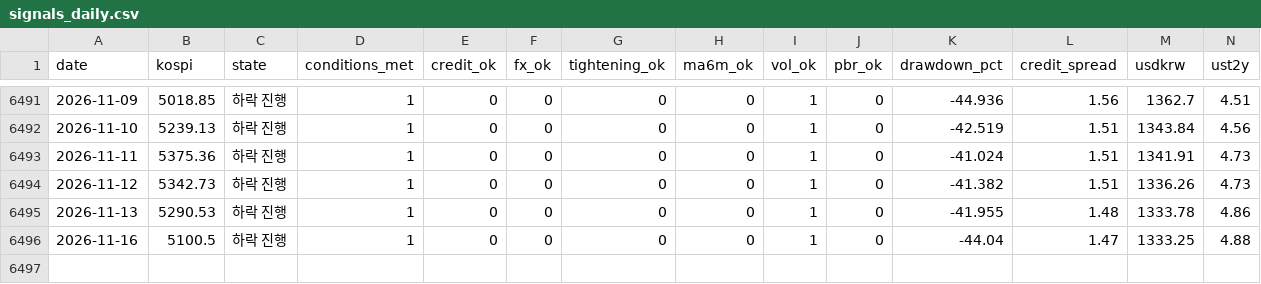
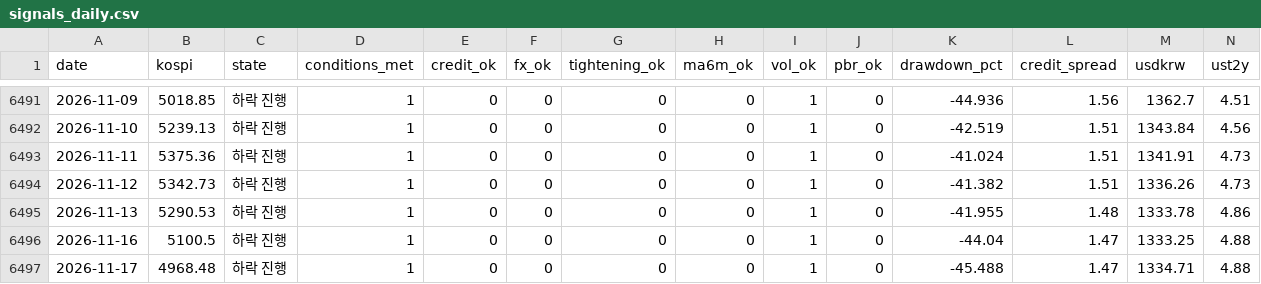
Before and after one commit to dangnani-pixel/kospi-bottom-model, a CSV file: signals_daily.csv, drawn as a sheet; only a part is shown, gaps mark what is left out; rows hold the shown columns only; the diff names each change by its address in the sheet, - before the commit and + after, or states it on an @@ line.

```diff
--- a/signals_daily.csv
+++ b/signals_daily.csv
+row 6497: 2026-11-17 | 4968.48 | 하락 진행 | 1 | 0 | 0 | 0 | 0 | 1 | 0 | -45.488 | 1.47 | 1334.71 | 4.88
```
Also changed, not shown: kosdaq_daily.csv, kosdaq_ohlc.csv, 4 other files.
